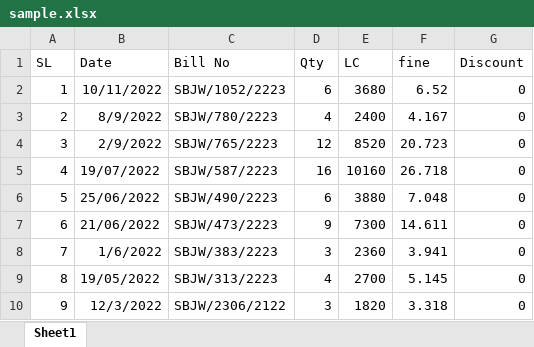
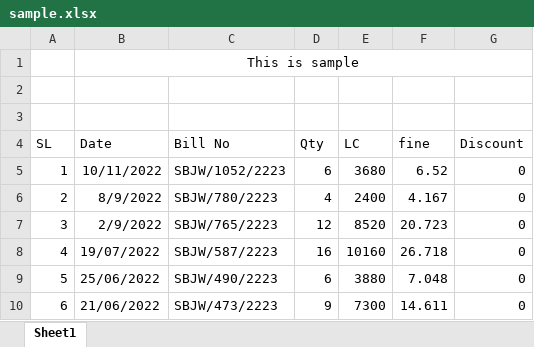
Before and after one commit to sukantahui/30-Days-Of-Python, an Excel workbook: 34_excel_handling/sample.xlsx, sheet Sheet1, drawn as a sheet; only a part is shown; the shorter side is filled out with more unchanged rows; values as stored, in another font and other column widths than the file's, no borders; the diff names each change by its address in the sheet, - before the commit and + after, or states it on an @@ line.

```diff
--- a/34_excel_handling/sample.xlsx (sheet Sheet1)
+++ b/34_excel_handling/sample.xlsx (sheet Sheet1)
+row 1:  | This is sample
+row 2: (empty)
+row 3: (empty)
```
Also changed, not shown: 1 other file.
